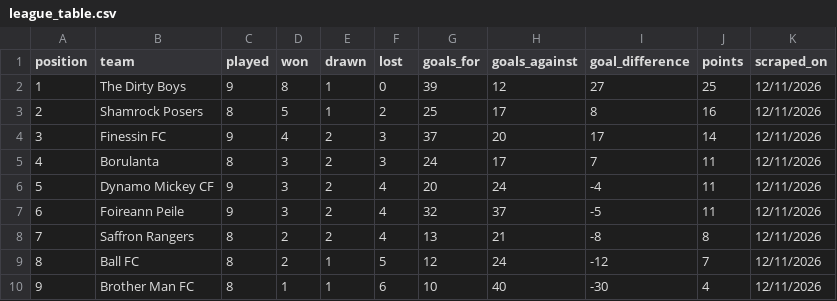
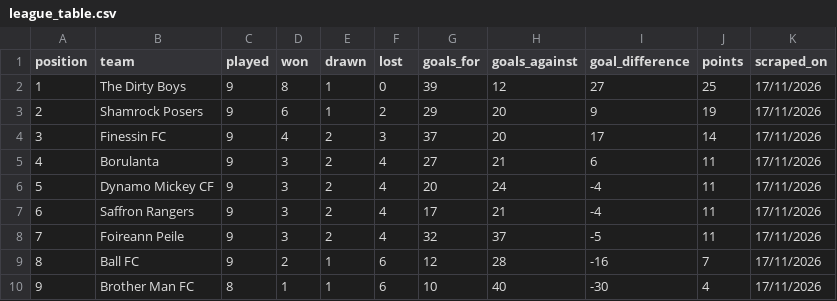
Before and after one commit to bendahmen/borulanta, a CSV file: data/league_table.csv, drawn as a sheet.

```diff
--- a/data/league_table.csv
+++ b/data/league_table.csv
@@ -1,10 +1,10 @@
 position,team,played,won,drawn,lost,goals_for,goals_against,goal_difference,points,scraped_on
-1,The Dirty Boys,9,8,1,0,39,12,27,25,12/11/2026
-2,Shamrock Posers,8,5,1,2,25,17,8,16,12/11/2026
-3,Finessin FC,9,4,2,3,37,20,17,14,12/11/2026
-4,Borulanta,8,3,2,3,24,17,7,11,12/11/2026
-5,Dynamo Mickey CF,9,3,2,4,20,24,-4,11,12/11/2026
-6,Foireann Peile,9,3,2,4,32,37,-5,11,12/11/2026
-7,Saffron Rangers,8,2,2,4,13,21,-8,8,12/11/2026
-8,Ball FC,8,2,1,5,12,24,-12,7,12/11/2026
-9,Brother Man FC,8,1,1,6,10,40,-30,4,12/11/2026
+1,The Dirty Boys,9,8,1,0,39,12,27,25,17/11/2026
+2,Shamrock Posers,9,6,1,2,29,20,9,19,17/11/2026
+3,Finessin FC,9,4,2,3,37,20,17,14,17/11/2026
+4,Borulanta,9,3,2,4,27,21,6,11,17/11/2026
+5,Dynamo Mickey CF,9,3,2,4,20,24,-4,11,17/11/2026
+6,Saffron Rangers,9,3,2,4,17,21,-4,11,17/11/2026
+7,Foireann Peile,9,3,2,4,32,37,-5,11,17/11/2026
+8,Ball FC,9,2,1,6,12,28,-16,7,17/11/2026
+9,Brother Man FC,8,1,1,6,10,40,-30,4,17/11/2026
```
Also changed, not shown: data/league_results.csv, data/match_events.csv.
